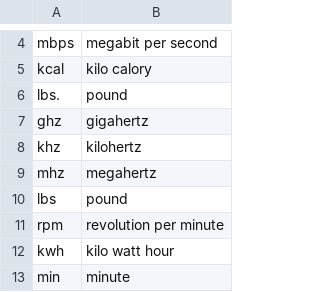
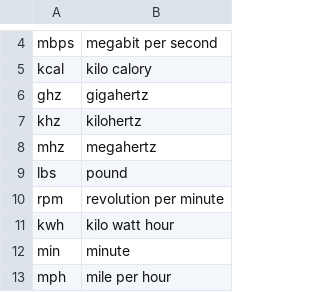
Before and after one commit to cahya-wirawan/indonesian-speech-recognition, a TSV file: measurements.tsv, drawn as a sheet; only a part is shown, gaps mark what is left out; the shorter side is filled out with more unchanged rows; the diff names each change by its address in the sheet, - before the commit and + after, or states it on an @@ line.

Commit message:
remove pound, fixed block regex

```diff
--- a/measurements.tsv
+++ b/measurements.tsv
-row 6: lbs. | pound
```
Also changed, not shown: 1 other file.
